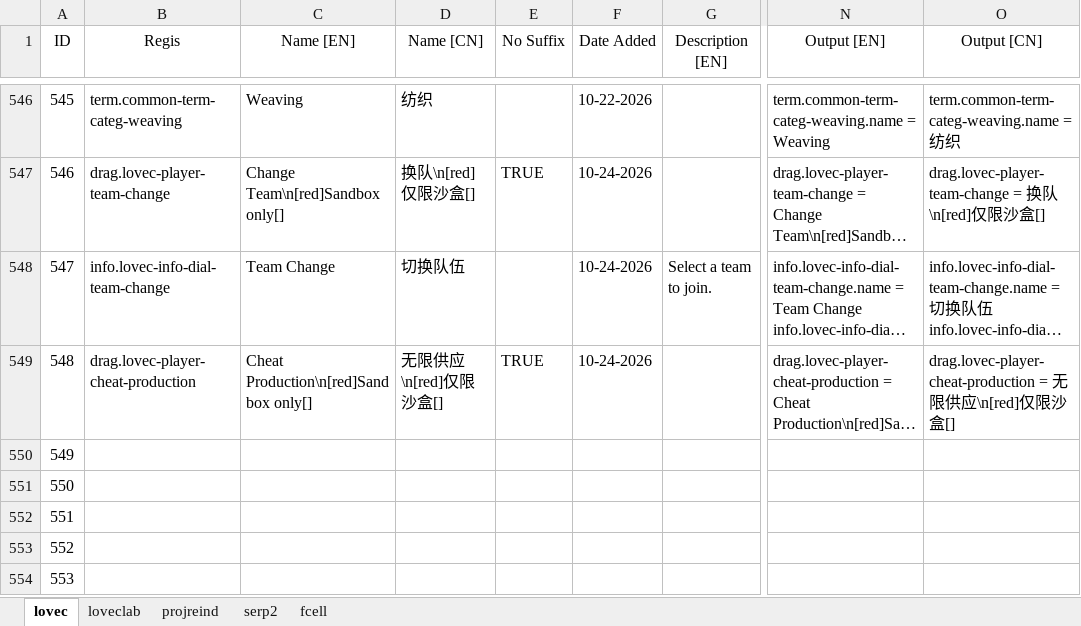
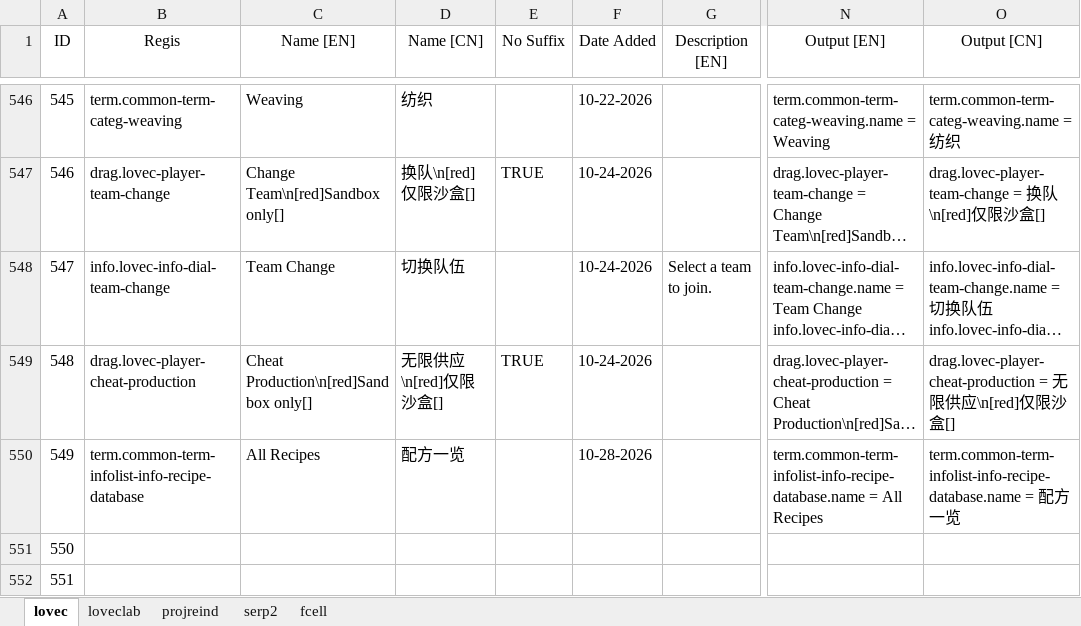
Before and after one commit to HuanXefh/Lovecraftian-Library-Java, an Excel workbook: lovec-bundle-gen.xlsx, sheet lovec, drawn as a sheet; only a part is shown, gaps mark what is left out; the shorter side is filled out with more unchanged rows; long unchanged cells end in …; values as stored, in another font and other column widths than the file's, no borders; the diff names each change by its address in the sheet, - before the commit and + after, or states it on an @@ line.

```diff
--- a/lovec-bundle-gen.xlsx (sheet lovec)
+++ b/lovec-bundle-gen.xlsx (sheet lovec)
-B550 (Regis): (empty)
+B550 (Regis): term.common-term-infolist-info-recipe-database
-C550 (Name [EN]): (empty)
+C550 (Name [EN]): All Recipes
-D550 (Name [CN]): (empty)
+D550 (Name [CN]): 配方一览
-F550 (Date Added): (empty)
+F550 (Date Added): 10-28-2026
-N550 (Output [EN]): (empty)
+N550 (Output [EN]): term.common-term-infolist-info-recipe-database.name = All Recipes
-O550 (Output [CN]): (empty)
+O550 (Output [CN]): term.common-term-infolist-info-recipe-database.name = 配方一览
```
Also changed, not shown: 48 other files.
